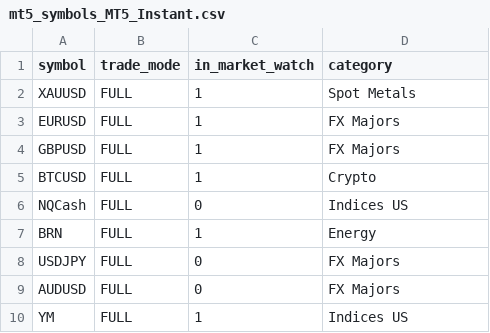
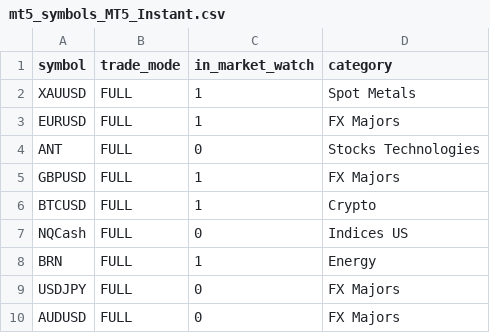
Before and after one commit to Yevhen79/Counter-MT-accs, a CSV file: data/last-run/mt5_symbols_MT5_Instant.csv, drawn as a sheet; only a part is shown; the shorter side is filled out with more unchanged rows; the diff names each change by its address in the sheet, - before the commit and + after, or states it on an @@ line.

```diff
--- a/data/last-run/mt5_symbols_MT5_Instant.csv
+++ b/data/last-run/mt5_symbols_MT5_Instant.csv
+row 4: ANT | FULL | 0 | Stocks Technologies
```
Also changed, not shown: data/history.csv, data/last-run/mt4_symbols_MT4_Instant.csv, 11 other files.
